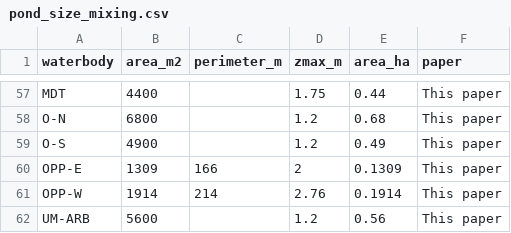
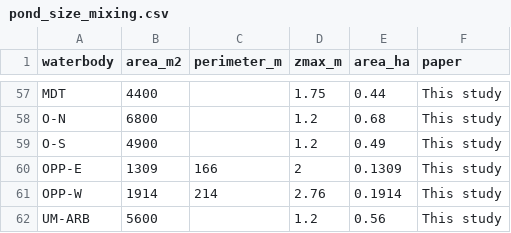
Before and after one commit to algorsky/urban_ponds, a CSV file: data/ancillary/pond_size_mixing.csv, drawn as a sheet; only a part is shown, gaps mark what is left out; the diff covers the shown part only; the diff names each change by its address in the sheet, - before the commit and + after, or states it on an @@ line.

```diff
--- a/data/ancillary/pond_size_mixing.csv
+++ b/data/ancillary/pond_size_mixing.csv
-F57:F62 (paper): This paper
+F57:F62 (paper): This study
```
Also changed, not shown: 48 edited cells elsewhere in this file, data/tempdo/tempdo.csv, 4 other files.
